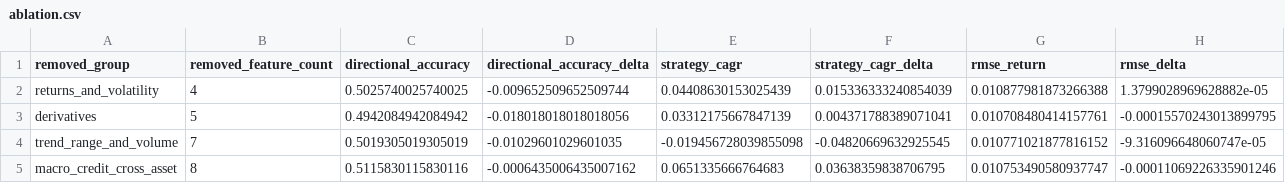
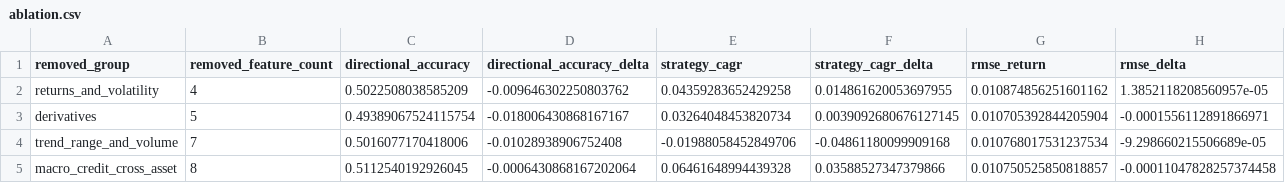
Before and after one commit to rbarrios815/rfup-public-market-signal-lab, a CSV file: docs/data/ablation.csv, drawn as a sheet.

```diff
--- a/docs/data/ablation.csv
+++ b/docs/data/ablation.csv
@@ -1,5 +1,5 @@
 removed_group,removed_feature_count,directional_accuracy,directional_accuracy_delta,strategy_cagr,strategy_cagr_delta,rmse_return,rmse_delta
-returns_and_volatility,4,0.5025740025740025,-0.009652509652509744,0.04408630153025439,0.015336333240854039,0.010877981873266388,1.3799028969628882e-05
-derivatives,5,0.4942084942084942,-0.018018018018018056,0.03312175667847139,0.004371788389071041,0.010708480414157761,-0.00015570243013899795
-trend_range_and_volume,7,0.5019305019305019,-0.01029601029601035,-0.019456728039855098,-0.04820669632925545,0.010771021877816152,-9.316096648060747e-05
-macro_credit_cross_asset,8,0.5115830115830116,-0.0006435006435007162,0.0651335666764683,0.03638359838706795,0.010753490580937747,-0.00011069226335901246
+returns_and_volatility,4,0.5022508038585209,-0.009646302250803762,0.04359283652429258,0.014861620053697955,0.010874856251601162,1.3852118208560957e-05
+derivatives,5,0.49389067524115754,-0.018006430868167167,0.03264048453820734,0.0039092680676127145,0.010705392844205904,-0.0001556112891866971
+trend_range_and_volume,7,0.5016077170418006,-0.01028938906752408,-0.01988058452849706,-0.04861180099909168,0.010768017531237534,-9.298660215506689e-05
+macro_credit_cross_asset,8,0.5112540192926045,-0.0006430868167202064,0.06461648994439328,0.03588527347379866,0.010750525850818857,-0.00011047828257374458
```
Also changed, not shown: docs/data/backtest.csv, docs/data/benchmarks.csv, 5 other files.
